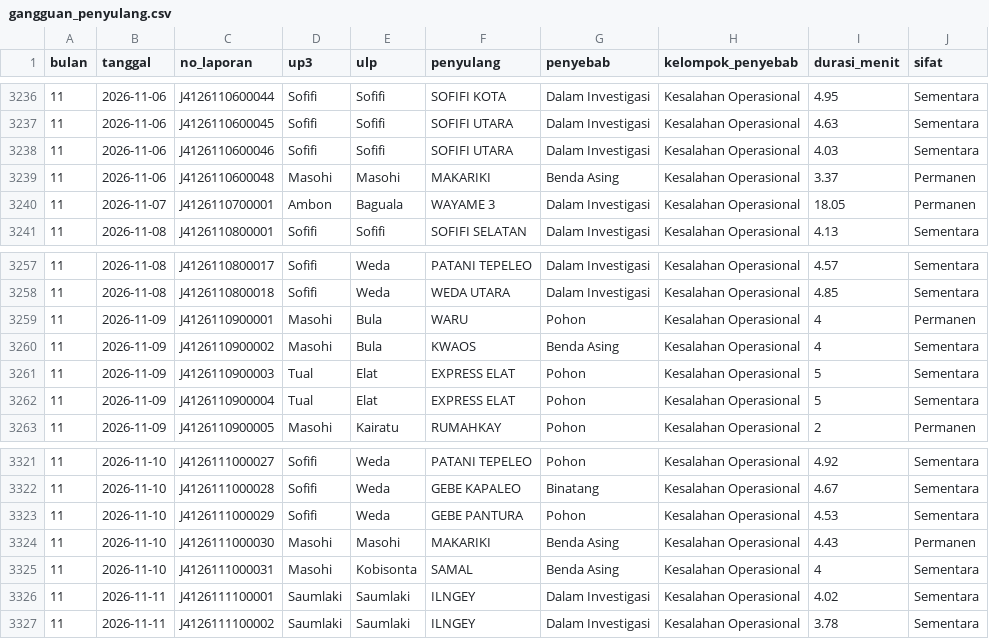
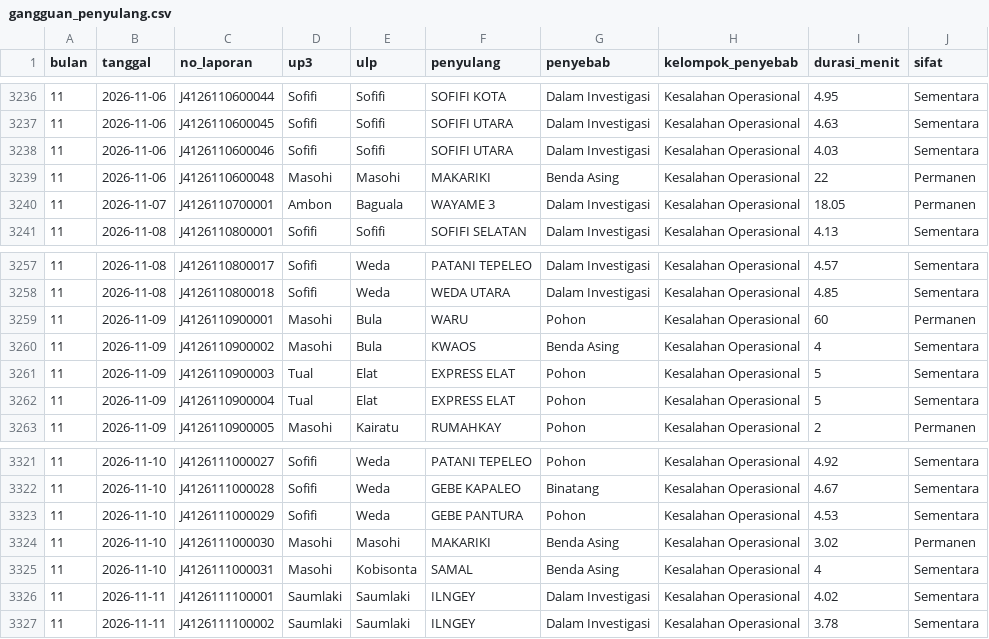
Before and after one commit to zuhal99/Dashboard-TND-UIW-MMU, a CSV file: data/gangguan_penyulang.csv, drawn as a sheet; only a part is shown, gaps mark what is left out; the diff covers the shown part only.

```diff
--- a/data/gangguan_penyulang.csv
+++ b/data/gangguan_penyulang.csv
@@ -3238,3 +3238,3 @@ bulan,tanggal,no_laporan,up3,ulp,penyulang,penyebab,kelompok_penyebab,durasi_men
 11,2026-11-06,J4126110600046,Sofifi,Sofifi,SOFIFI UTARA,Dalam Investigasi,Kesalahan Operasional,4.03,Sementara
-11,2026-11-06,J4126110600048,Masohi,Masohi,MAKARIKI,Benda Asing,Kesalahan Operasional,3.37,Permanen
+11,2026-11-06,J4126110600048,Masohi,Masohi,MAKARIKI,Benda Asing,Kesalahan Operasional,22,Permanen
 11,2026-11-07,J4126110700001,Ambon,Baguala,WAYAME 3,Dalam Investigasi,Kesalahan Operasional,18.05,Permanen
@@ -3258,3 +3258,3 @@ bulan,tanggal,no_laporan,up3,ulp,penyulang,penyebab,kelompok_penyebab,durasi_men
 11,2026-11-08,J4126110800018,Sofifi,Weda,WEDA UTARA,Dalam Investigasi,Kesalahan Operasional,4.85,Sementara
-11,2026-11-09,J4126110900001,Masohi,Bula,WARU,Pohon,Kesalahan Operasional,4,Permanen
+11,2026-11-09,J4126110900001,Masohi,Bula,WARU,Pohon,Kesalahan Operasional,60,Permanen
 11,2026-11-09,J4126110900002,Masohi,Bula,KWAOS,Benda Asing,Kesalahan Operasional,4,Sementara
@@ -3323,3 +3323,3 @@ bulan,tanggal,no_laporan,up3,ulp,penyulang,penyebab,kelompok_penyebab,durasi_men
 11,2026-11-10,J4126111000029,Sofifi,Weda,GEBE PANTURA,Pohon,Kesalahan Operasional,4.53,Sementara
-11,2026-11-10,J4126111000030,Masohi,Masohi,MAKARIKI,Benda Asing,Kesalahan Operasional,4.43,Permanen
+11,2026-11-10,J4126111000030,Masohi,Masohi,MAKARIKI,Benda Asing,Kesalahan Operasional,3.02,Permanen
 11,2026-11-10,J4126111000031,Masohi,Kobisonta,SAMAL,Benda Asing,Kesalahan Operasional,4,Sementara
```
Also changed, not shown: 7 added rows and 5 edited cells elsewhere in this file, 1 other file.
